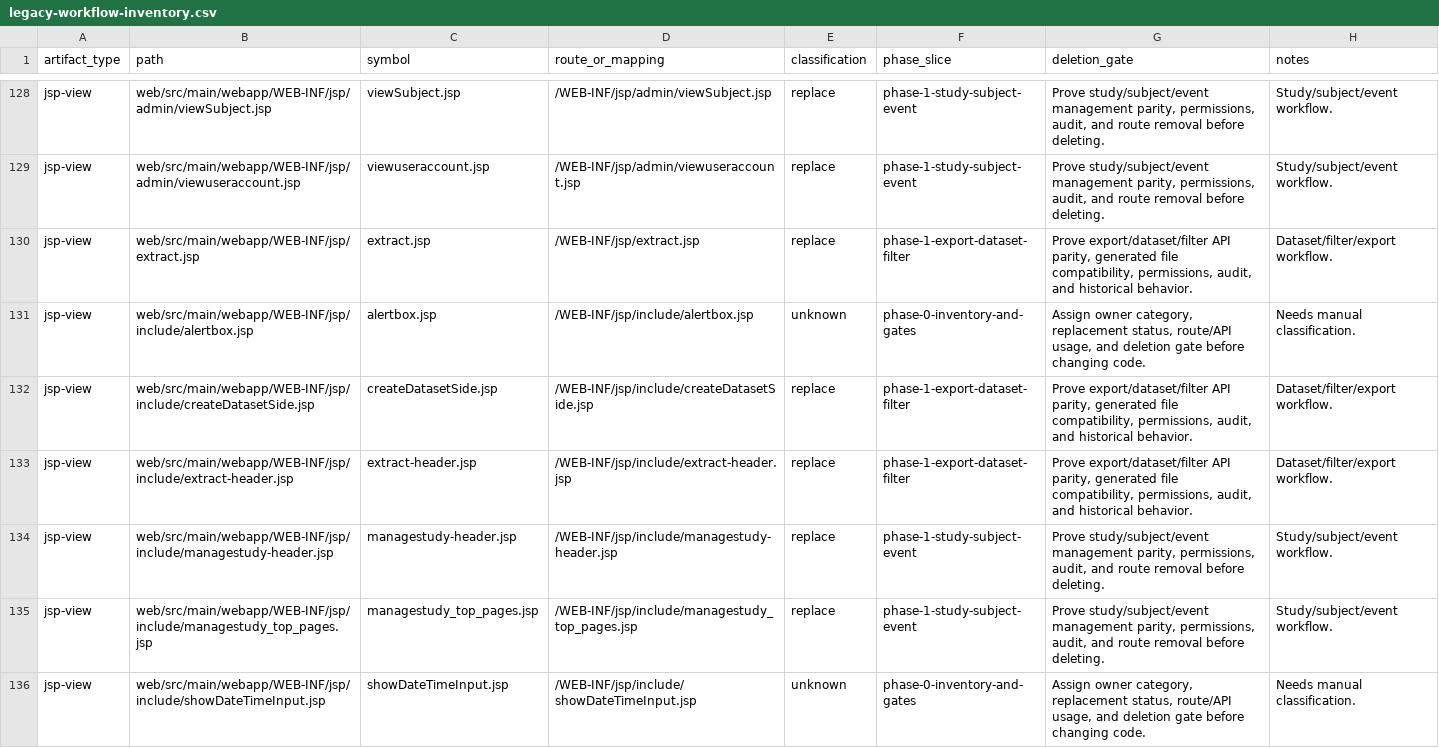
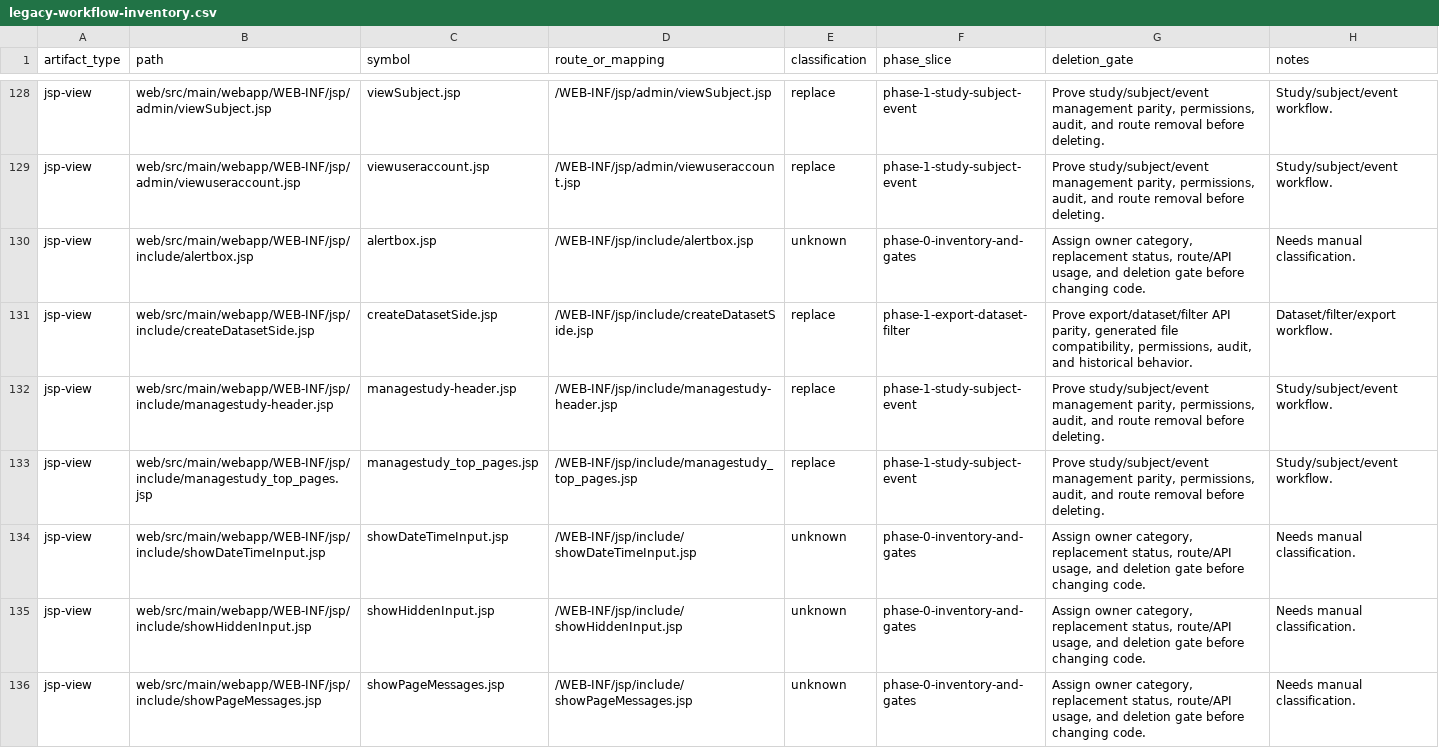
Before and after one commit to tianzilei/ResearchEDC, a CSV file: docs/refactor/legacy-workflow-inventory.csv, drawn as a sheet; only a part is shown, gaps mark what is left out; the shorter side is filled out with more unchanged rows; the diff names each change by its address in the sheet, - before the commit and + after, or states it on an @@ line.

Commit message:
Phase 0: update inventory after 2 orphan JSP deletions (324 artifacts, -2)
Ultraworked with [Sisyphus]

Co-authored-by: Sisyphus <clio-agent@sisyphuslabs.ai>

```diff
--- a/docs/refactor/legacy-workflow-inventory.csv
+++ b/docs/refactor/legacy-workflow-inventory.csv
-row 130: jsp-view | web/src/main/webapp/WEB-INF/jsp/extract.jsp | extract.jsp | /WEB-INF/jsp/extract.jsp | replace | phase-1-export-dataset-filter | Prove export/dataset/filter API parity, generated file compatibility, permissions, audit, and historical behavior. | Dataset/filter/export workflow.
-row 133: jsp-view | web/src/main/webapp/WEB-INF/jsp/include/extract-header.jsp | extract-header.jsp | /WEB-INF/jsp/include/extract-header.jsp | replace | phase-1-export-dataset-filter | Prove export/dataset/filter API parity, generated file compatibility, permissions, audit, and historical behavior. | Dataset/filter/export workflow.
```
Also changed, not shown: 1 other file.
